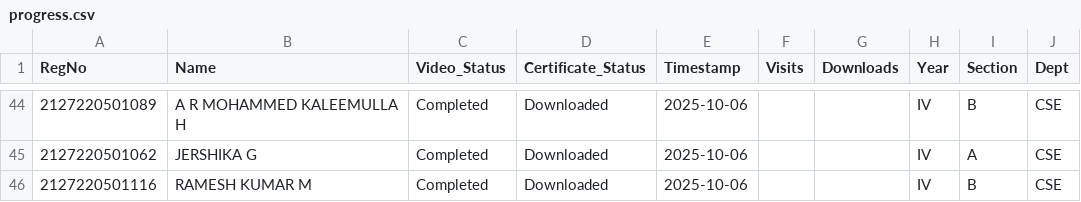
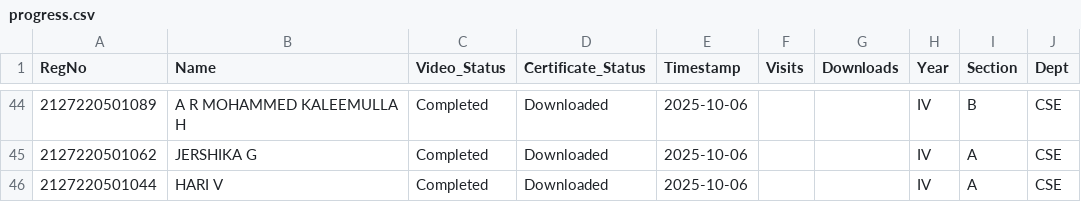
Before and after one commit to eraghu21/MicroLearning_LMS, a CSV file: progress.csv, drawn as a sheet; only a part is shown, gaps mark what is left out.

Commit message:
Update progress - 2025-10-06T14:51:34.537170

```diff
--- a/progress.csv
+++ b/progress.csv
@@ -45,2 +45,2 @@ RegNo,Name,Video_Status,Certificate_Status,Timestamp,Visits,Downloads,Year,Secti
 2127220501062,JERSHIKA G,Completed,Downloaded,2025-10-06,,,IV,A,CSE
-2127220501116,RAMESH KUMAR M,Completed,Downloaded,2025-10-06,,,IV,B,CSE
+2127220501044,HARI V,Completed,Downloaded,2025-10-06,,,IV,A,CSE
```
